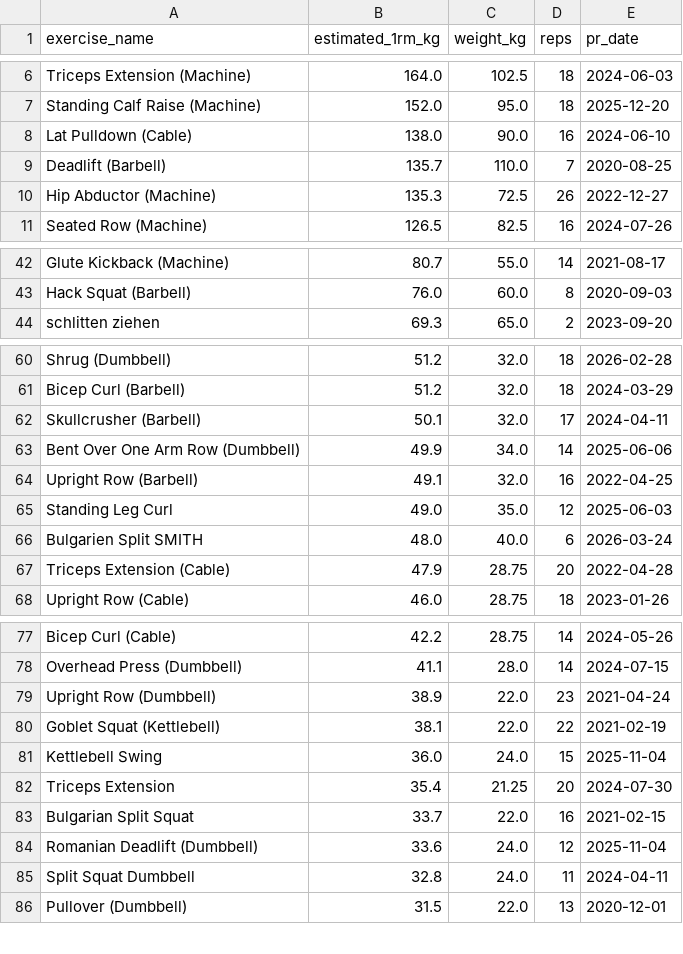
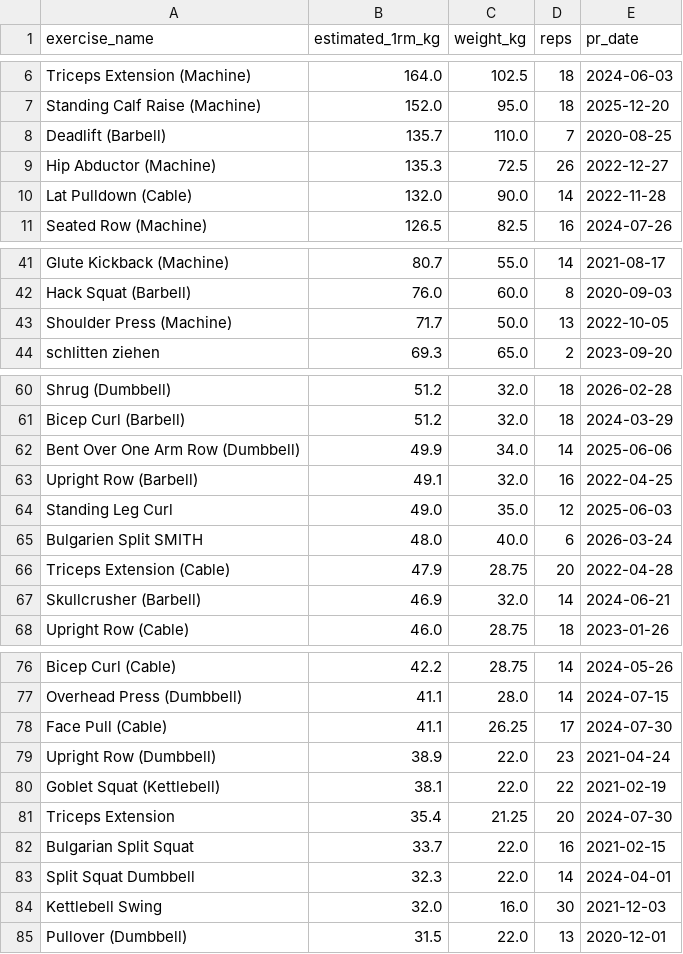
Before and after one commit to PaulH322/FitnessData, a CSV file: data/powerbi/personal_records.csv, drawn as a sheet; only a part is shown, gaps mark what is left out; the diff covers the shown part only.

```diff
--- a/data/powerbi/personal_records.csv
+++ b/data/powerbi/personal_records.csv
@@ -7,5 +7,5 @@ Triceps Extension (Machine),164.0,102.5,18,2024-06-03
 Standing Calf Raise (Machine),152.0,95.0,18,2025-12-20
-Lat Pulldown (Cable),138.0,90.0,16,2024-06-10
 Deadlift (Barbell),135.7,110.0,7,2020-08-25
 Hip Abductor (Machine),135.3,72.5,26,2022-12-27
+Lat Pulldown (Cable),132.0,90.0,14,2022-11-28
 Seated Row (Machine),126.5,82.5,16,2024-07-26
@@ -43,2 +42,3 @@ Glute Kickback (Machine),80.7,55.0,14,2021-08-17
 Hack Squat (Barbell),76.0,60.0,8,2020-09-03
+Shoulder Press (Machine),71.7,50.0,13,2022-10-05
 schlitten ziehen,69.3,65.0,2,2023-09-20
@@ -61,3 +61,2 @@ Shrug (Dumbbell),51.2,32.0,18,2026-02-28
 Bicep Curl (Barbell),51.2,32.0,18,2024-03-29
-Skullcrusher (Barbell),50.1,32.0,17,2024-04-11
 Bent Over One Arm Row (Dumbbell),49.9,34.0,14,2025-06-06
@@ -67,2 +66,3 @@ Bulgarien Split SMITH,48.0,40.0,6,2026-03-24
 Triceps Extension (Cable),47.9,28.75,20,2022-04-28
+Skullcrusher (Barbell),46.9,32.0,14,2024-06-21
 Upright Row (Cable),46.0,28.75,18,2023-01-26
@@ -78,9 +77,9 @@ Bicep Curl (Cable),42.2,28.75,14,2024-05-26
 Overhead Press (Dumbbell),41.1,28.0,14,2024-07-15
+Face Pull (Cable),41.1,26.25,17,2024-07-30
 Upright Row (Dumbbell),38.9,22.0,23,2021-04-24
 Goblet Squat (Kettlebell),38.1,22.0,22,2021-02-19
-Kettlebell Swing,36.0,24.0,15,2025-11-04
 Triceps Extension,35.4,21.25,20,2024-07-30
 Bulgarian Split Squat,33.7,22.0,16,2021-02-15
-Romanian Deadlift (Dumbbell),33.6,24.0,12,2025-11-04
-Split Squat Dumbbell,32.8,24.0,11,2024-04-11
+Split Squat Dumbbell,32.3,22.0,14,2024-04-01
+Kettlebell Swing,32.0,16.0,30,2021-12-03
 Pullover (Dumbbell),31.5,22.0,13,2020-12-01
```
Also changed, not shown: 1 added row, 15 removed rows and 7 edited cells elsewhere in this file, data/powerbi/exercise_monthly.csv, data/powerbi/monthly_1rm.csv, 6 other files.
